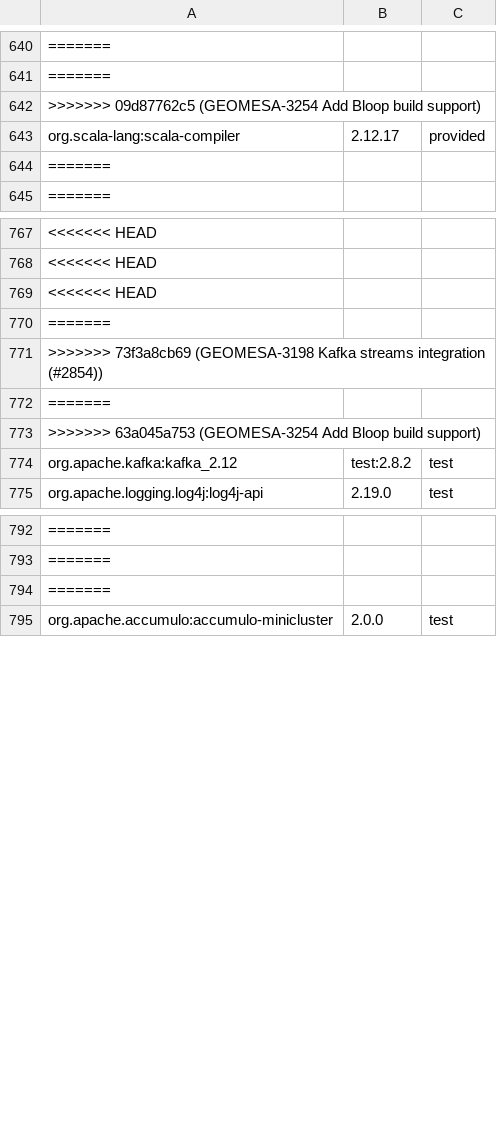
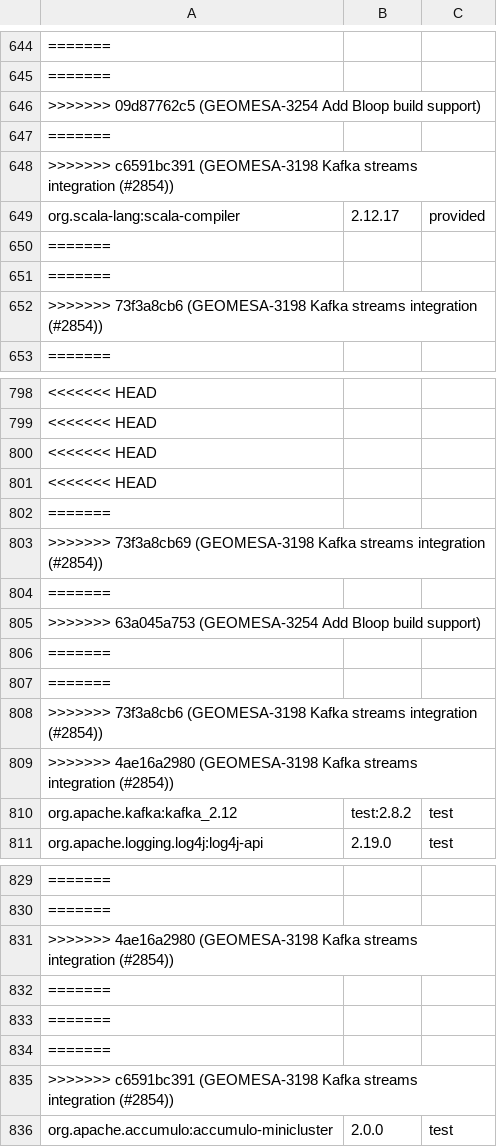
Before and after one commit to locationtech/geomesa, a TSV file: build/cqs.tsv, drawn as a sheet; only a part is shown, gaps mark what is left out; the diff covers the shown part only; the diff names each change by its address in the sheet, - before the commit and + after, or states it on an @@ line.

Commit message:
GEOMESA-3198 Kafka streams integration (#2854)
* GEOMESA-3198 Kafka streams integration

* Add default timestamp extractor, fix event-time timestamp extractor

```diff
--- a/build/cqs.tsv
+++ b/build/cqs.tsv
+row 647: =======
+row 648: >>>>>>> c6591bc391 (GEOMESA-3198 Kafka streams integration (#2854))
+row 651: =======
+row 652: >>>>>>> 73f3a8cb6 (GEOMESA-3198 Kafka streams integration (#2854))
+row 801: <<<<<<< HEAD
+row 806: =======
+row 807: =======
+row 808: >>>>>>> 73f3a8cb6 (GEOMESA-3198 Kafka streams integration (#2854))
+row 809: >>>>>>> 4ae16a2980 (GEOMESA-3198 Kafka streams integration (#2854))
+row 831: >>>>>>> 4ae16a2980 (GEOMESA-3198 Kafka streams integration (#2854))
+row 833: =======
+row 834: =======
+row 835: >>>>>>> c6591bc391 (GEOMESA-3198 Kafka streams integration (#2854))
```
Also changed, not shown: 53 added rows elsewhere in this file, 12 other files.
